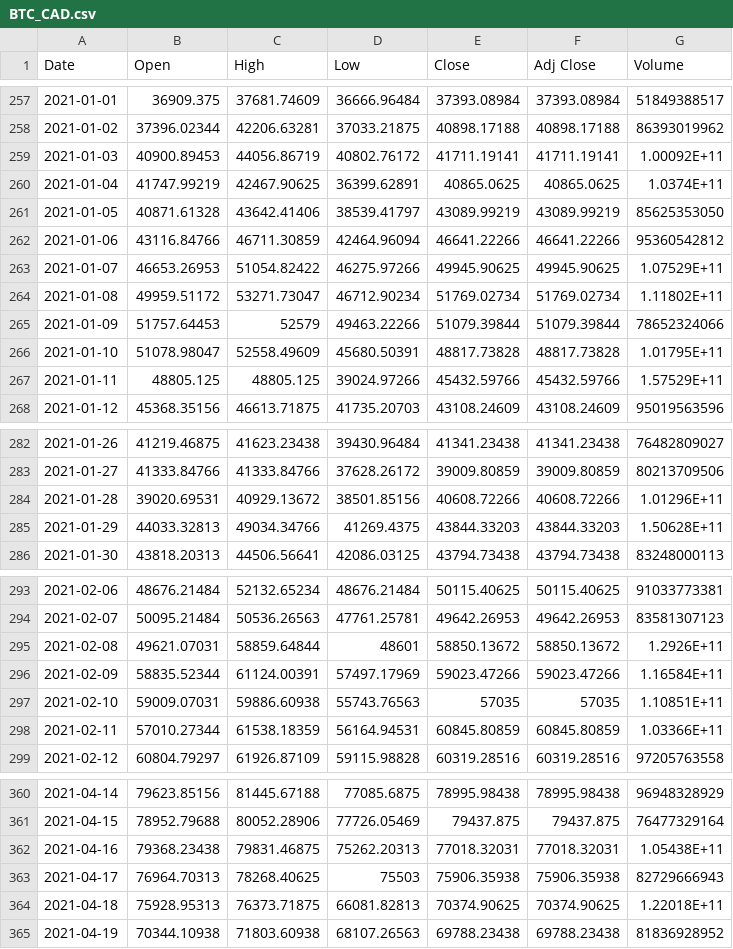
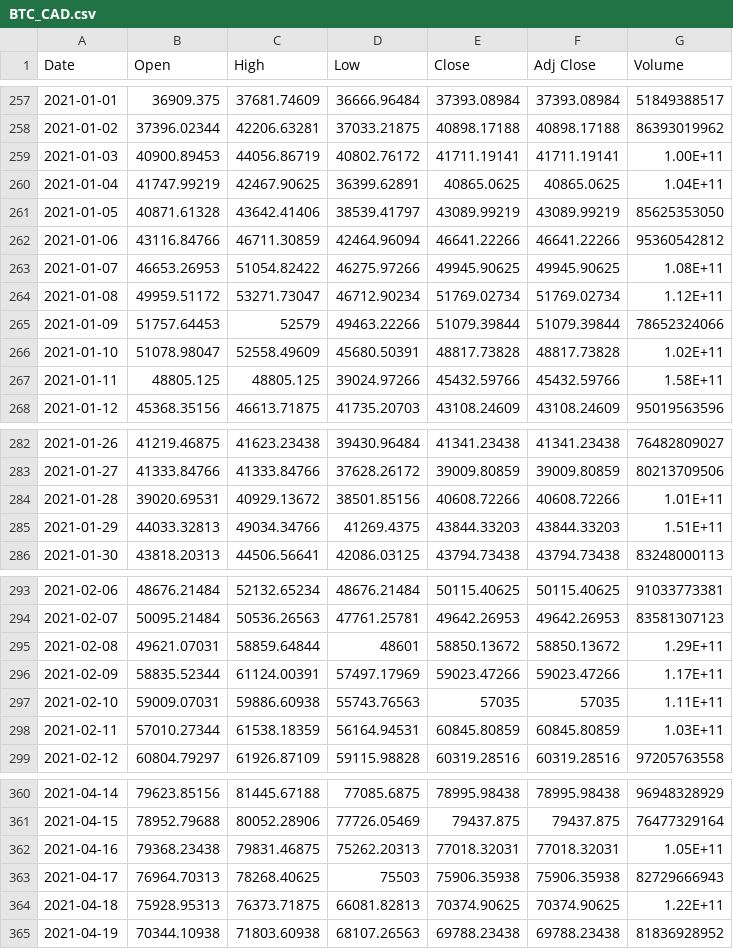
Before and after one commit to lynstanford/machine-learning-projects, a CSV file: machine-learning/BTC_CAD.csv, drawn as a sheet; only a part is shown, gaps mark what is left out; the diff covers the shown part only.

Commit message:
Update BTC_CAD.csv
Saved source file

```diff
--- a/machine-learning/BTC_CAD.csv
+++ b/machine-learning/BTC_CAD.csv
@@ -258,11 +258,11 @@ Date,Open,High,Low,Close,Adj Close,Volume
 2021-01-02,37396.02344,42206.63281,37033.21875,40898.17188,40898.17188,86393019962
-2021-01-03,40900.89453,44056.86719,40802.76172,41711.19141,41711.19141,1.00092E+11
-2021-01-04,41747.99219,42467.90625,36399.62891,40865.0625,40865.0625,1.0374E+11
+2021-01-03,40900.89453,44056.86719,40802.76172,41711.19141,41711.19141,1.00E+11
+2021-01-04,41747.99219,42467.90625,36399.62891,40865.0625,40865.0625,1.04E+11
 2021-01-05,40871.61328,43642.41406,38539.41797,43089.99219,43089.99219,85625353050
 2021-01-06,43116.84766,46711.30859,42464.96094,46641.22266,46641.22266,95360542812
-2021-01-07,46653.26953,51054.82422,46275.97266,49945.90625,49945.90625,1.07529E+11
-2021-01-08,49959.51172,53271.73047,46712.90234,51769.02734,51769.02734,1.11802E+11
+2021-01-07,46653.26953,51054.82422,46275.97266,49945.90625,49945.90625,1.08E+11
+2021-01-08,49959.51172,53271.73047,46712.90234,51769.02734,51769.02734,1.12E+11
 2021-01-09,51757.64453,52579,49463.22266,51079.39844,51079.39844,78652324066
-2021-01-10,51078.98047,52558.49609,45680.50391,48817.73828,48817.73828,1.01795E+11
-2021-01-11,48805.125,48805.125,39024.97266,45432.59766,45432.59766,1.57529E+11
+2021-01-10,51078.98047,52558.49609,45680.50391,48817.73828,48817.73828,1.02E+11
+2021-01-11,48805.125,48805.125,39024.97266,45432.59766,45432.59766,1.58E+11
 2021-01-12,45368.35156,46613.71875,41735.20703,43108.24609,43108.24609,95019563596
@@ -283,4 +283,4 @@ Date,Open,High,Low,Close,Adj Close,Volume
 2021-01-27,41333.84766,41333.84766,37628.26172,39009.80859,39009.80859,80213709506
-2021-01-28,39020.69531,40929.13672,38501.85156,40608.72266,40608.72266,1.01296E+11
-2021-01-29,44033.32813,49034.34766,41269.4375,43844.33203,43844.33203,1.50628E+11
+2021-01-28,39020.69531,40929.13672,38501.85156,40608.72266,40608.72266,1.01E+11
+2021-01-29,44033.32813,49034.34766,41269.4375,43844.33203,43844.33203,1.51E+11
 2021-01-30,43818.20313,44506.56641,42086.03125,43794.73438,43794.73438,83248000113
@@ -294,6 +294,6 @@ Date,Open,High,Low,Close,Adj Close,Volume
 2021-02-07,50095.21484,50536.26563,47761.25781,49642.26953,49642.26953,83581307123
-2021-02-08,49621.07031,58859.64844,48601,58850.13672,58850.13672,1.2926E+11
-2021-02-09,58835.52344,61124.00391,57497.17969,59023.47266,59023.47266,1.16584E+11
-2021-02-10,59009.07031,59886.60938,55743.76563,57035,57035,1.10851E+11
-2021-02-11,57010.27344,61538.18359,56164.94531,60845.80859,60845.80859,1.03366E+11
+2021-02-08,49621.07031,58859.64844,48601,58850.13672,58850.13672,1.29E+11
+2021-02-09,58835.52344,61124.00391,57497.17969,59023.47266,59023.47266,1.17E+11
+2021-02-10,59009.07031,59886.60938,55743.76563,57035,57035,1.11E+11
+2021-02-11,57010.27344,61538.18359,56164.94531,60845.80859,60845.80859,1.03E+11
 2021-02-12,60804.79297,61926.87109,59115.98828,60319.28516,60319.28516,97205763558
@@ -361,5 +361,5 @@ Date,Open,High,Low,Close,Adj Close,Volume
 2021-04-15,78952.79688,80052.28906,77726.05469,79437.875,79437.875,76477329164
-2021-04-16,79368.23438,79831.46875,75262.20313,77018.32031,77018.32031,1.05438E+11
+2021-04-16,79368.23438,79831.46875,75262.20313,77018.32031,77018.32031,1.05E+11
 2021-04-17,76964.70313,78268.40625,75503,75906.35938,75906.35938,82729666943
-2021-04-18,75928.95313,76373.71875,66081.82813,70374.90625,70374.90625,1.22018E+11
+2021-04-18,75928.95313,76373.71875,66081.82813,70374.90625,70374.90625,1.22E+11
 2021-04-19,70344.10938,71803.60938,68107.26563,69788.23438,69788.23438,81836928952
```
Also changed, not shown: 4 edited cells elsewhere in this file.
